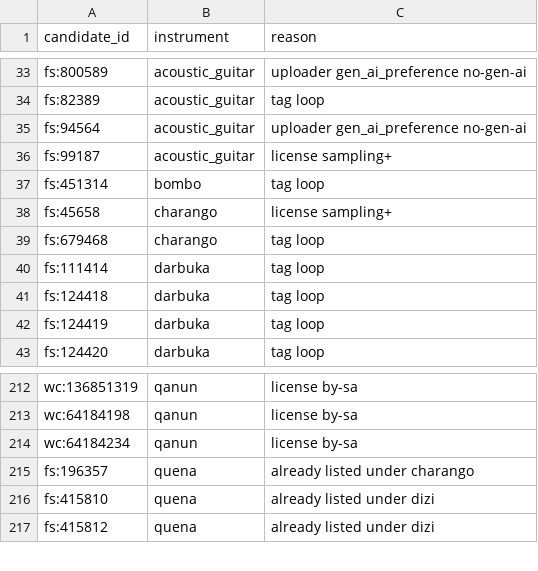
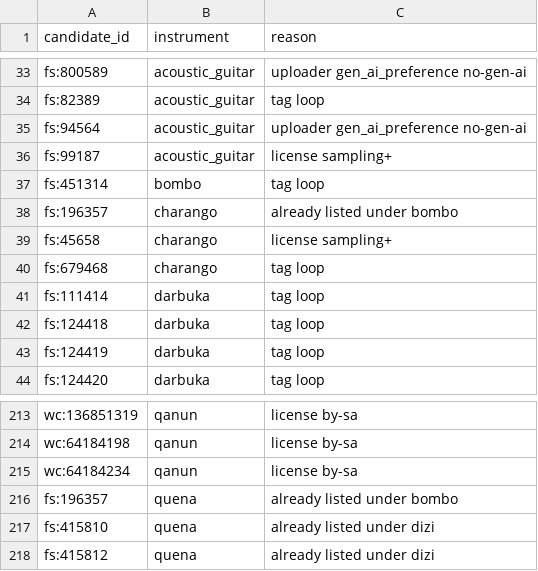
Before and after one commit to SLG2006/non-western-instruments, a CSV file: data/rejected.csv, drawn as a sheet; only a part is shown, gaps mark what is left out.

```diff
--- a/data/rejected.csv
+++ b/data/rejected.csv
@@ -37,2 +37,3 @@ fs:99187,acoustic_guitar,license sampling+
 fs:451314,bombo,tag loop
+fs:196357,charango,already listed under bombo
 fs:45658,charango,license sampling+
@@ -214,3 +215,3 @@ wc:64184198,qanun,license by-sa
 wc:64184234,qanun,license by-sa
-fs:196357,quena,already listed under charango
+fs:196357,quena,already listed under bombo
 fs:415810,quena,already listed under dizi
```
Also changed, not shown: data/approved.csv, 2 other files.
